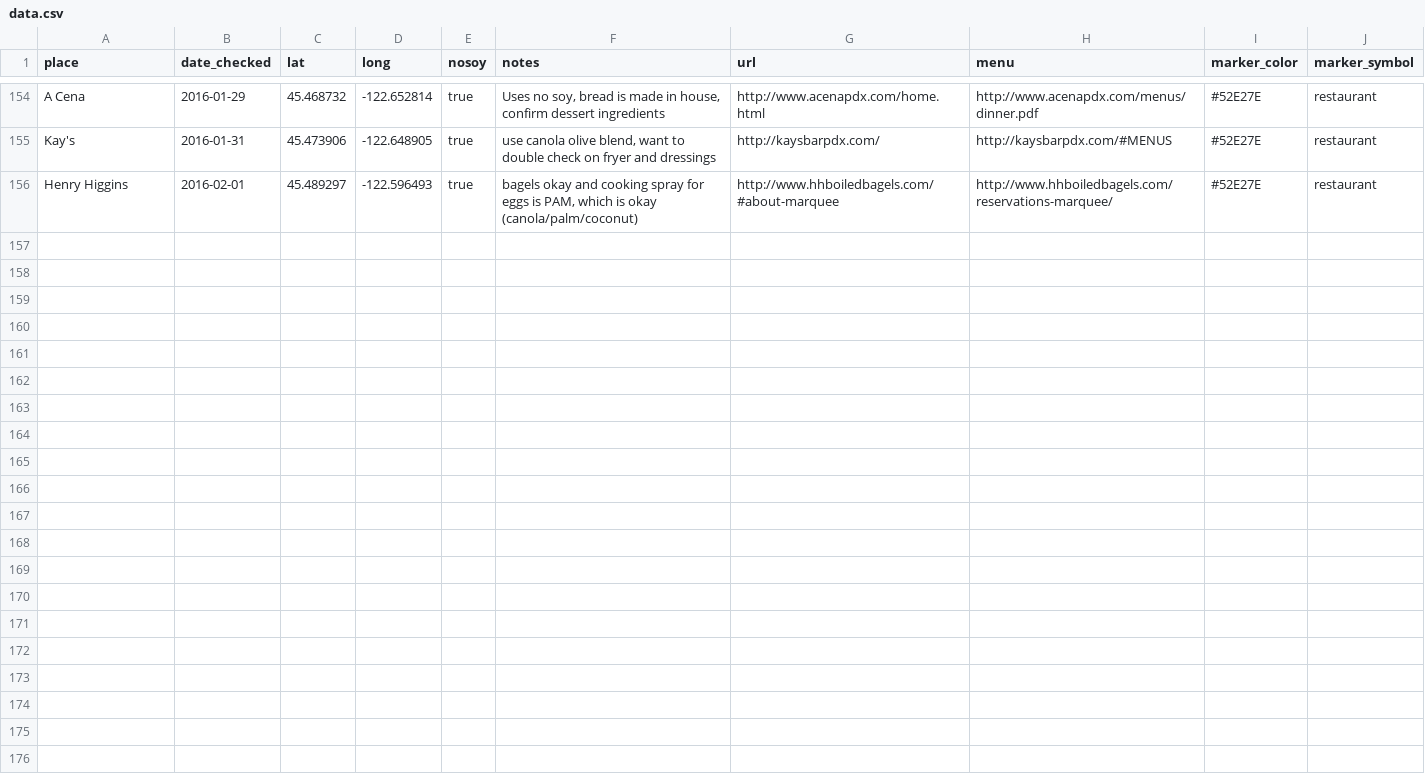
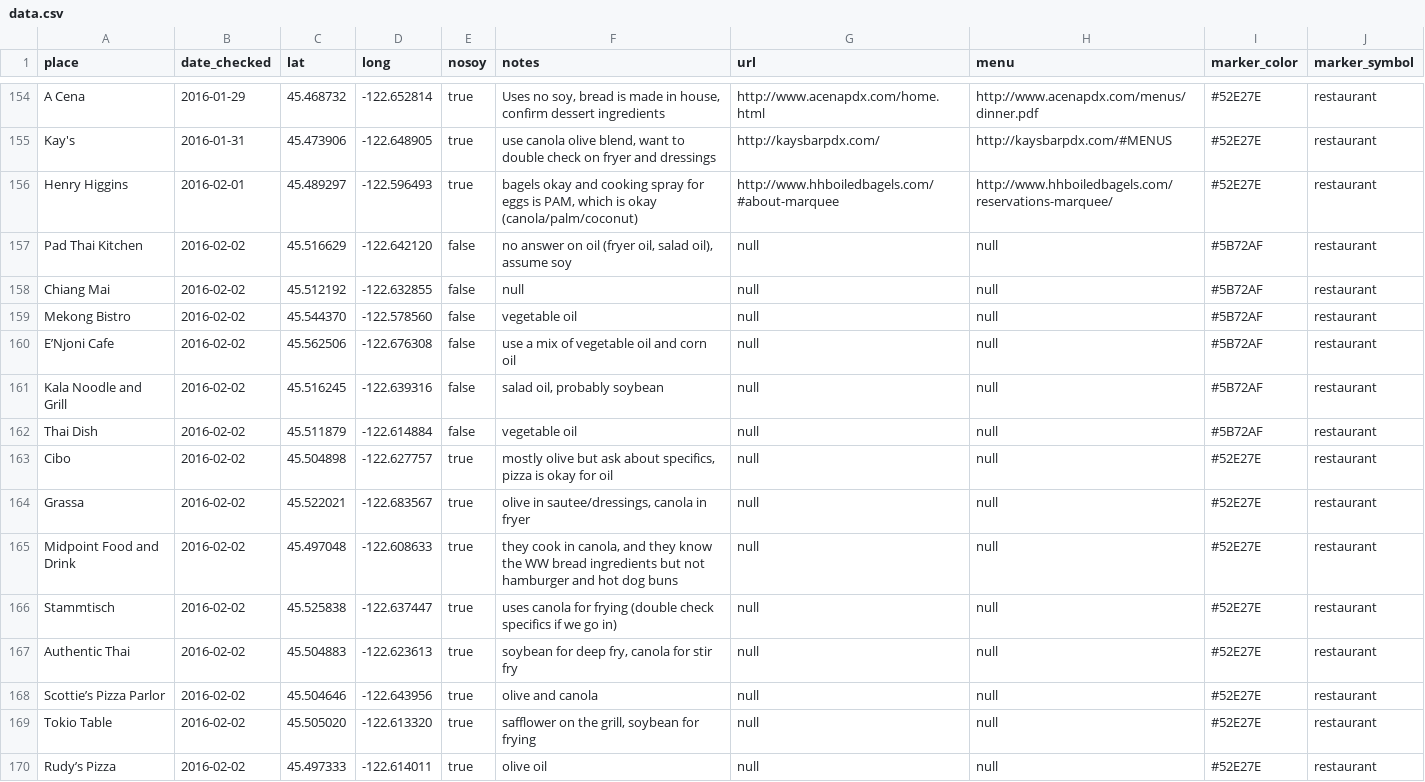
Before and after one commit to sckott/soylocs, a CSV file: data.csv, drawn as a sheet; only a part is shown, gaps mark what is left out; the diff names each change by its address in the sheet, - before the commit and + after, or states it on an @@ line.

```diff
--- a/data.csv
+++ b/data.csv
+row 157: Pad Thai Kitchen | 2016-02-02 | 45.516629 | -122.642120 | false | no answer on oil (fryer oil, salad oil), assume soy | null | null | #5B72AF | restaurant
+row 158: Chiang Mai | 2016-02-02 | 45.512192 | -122.632855 | false | null | null | null | #5B72AF | restaurant
+row 159: Mekong Bistro | 2016-02-02 | 45.544370 | -122.578560 | false | vegetable oil | null | null | #5B72AF | restaurant
+row 160: E’Njoni Cafe | 2016-02-02 | 45.562506 | -122.676308 | false | use a mix of vegetable oil and corn oil | null | null | #5B72AF | restaurant
+row 161: Kala Noodle and Grill | 2016-02-02 | 45.516245 | -122.639316 | false | salad oil, probably soybean | null | null | #5B72AF | restaurant
+row 162: Thai Dish | 2016-02-02 | 45.511879 | -122.614884 | false | vegetable oil | null | null | #5B72AF | restaurant
+row 163: Cibo | 2016-02-02 | 45.504898 | -122.627757 | true | mostly olive but ask about specifics, pizza is okay for oil | null | null | #52E27E | restaurant
+row 164: Grassa | 2016-02-02 | 45.522021 | -122.683567 | true | olive in sautee/dressings, canola in fryer | null | null | #52E27E | restaurant
+row 165: Midpoint Food and Drink | 2016-02-02 | 45.497048 | -122.608633 | true | they cook in canola, and they know the WW bread ingredients but not hamburger and hot dog buns | null | null | #52E27E | restaurant
+row 166: Stammtisch | 2016-02-02 | 45.525838 | -122.637447 | true | uses canola for frying (double check specifics if we go in) | null | null | #52E27E | restaurant
+row 167: Authentic Thai | 2016-02-02 | 45.504883 | -122.623613 | true | soybean for deep fry, canola for stir fry | null | null | #52E27E | restaurant
+row 168: Scottie’s Pizza Parlor | 2016-02-02 | 45.504646 | -122.643956 | true | olive and canola | null | null | #52E27E | restaurant
+row 169: Tokio Table | 2016-02-02 | 45.505020 | -122.613320 | true | safflower on the grill, soybean for frying | null | null | #52E27E | restaurant
+row 170: Rudy’s Pizza | 2016-02-02 | 45.497333 | -122.614011 | true | olive oil | null | null | #52E27E | restaurant
```
Also changed, not shown: 1 other file.
